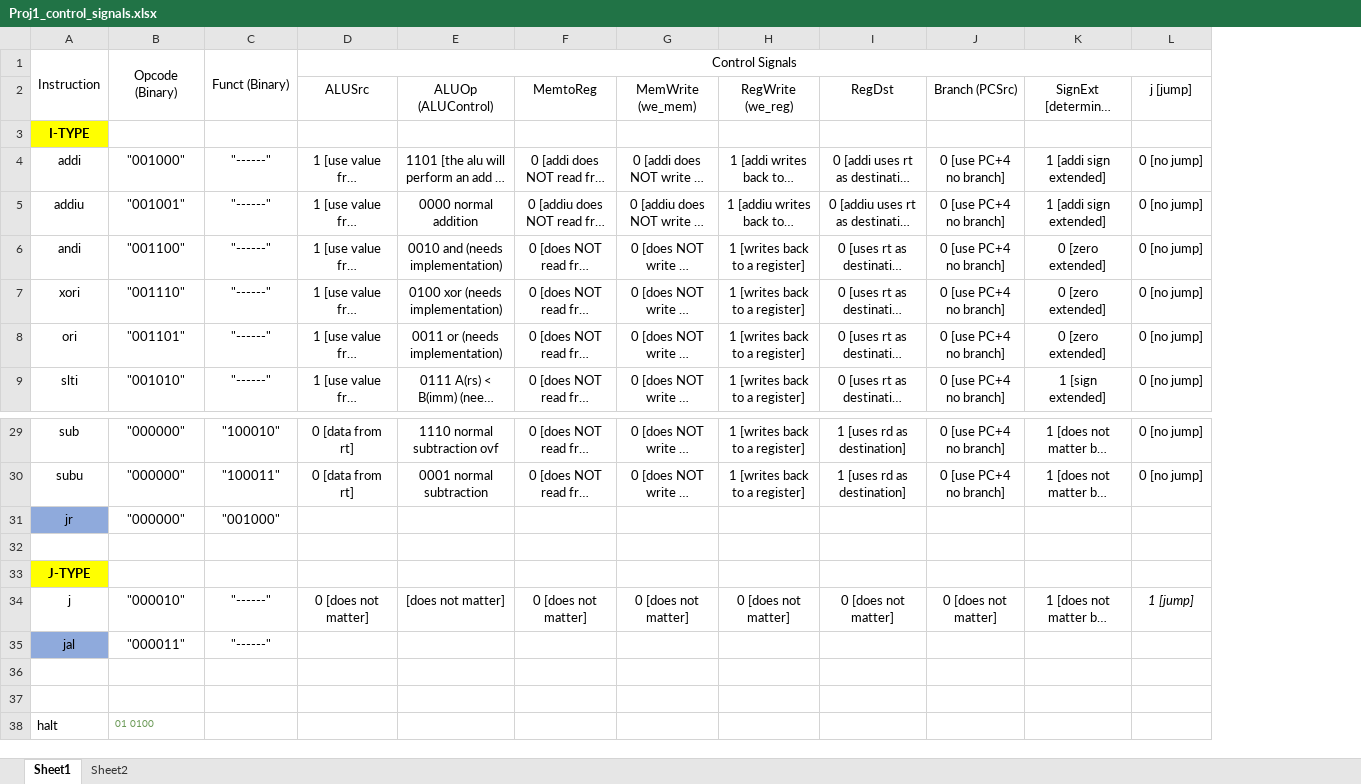
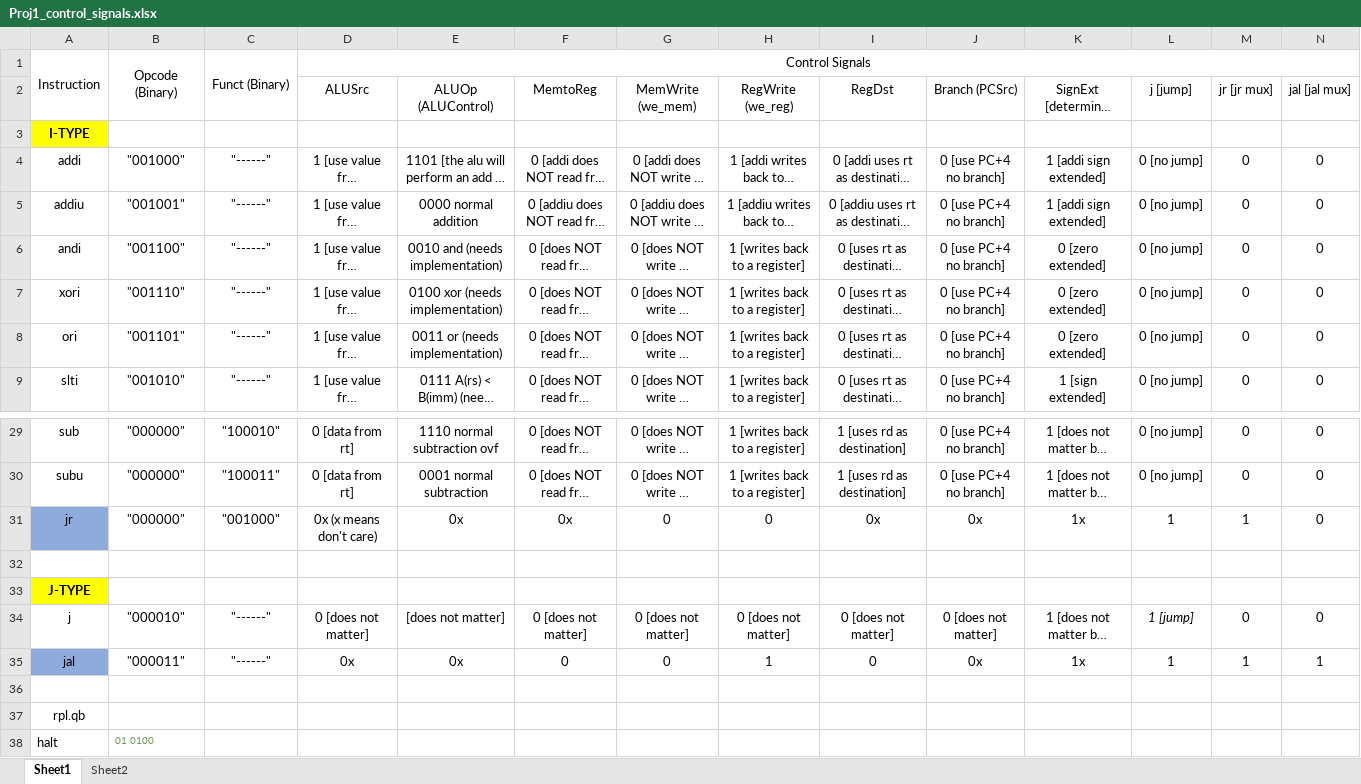
Before and after one commit to adeick/CPRE381Project1, an Excel workbook: single_cycle_MIPS_processor/Proj1_control_signals.xlsx, sheet Sheet1, drawn as a sheet; only a part is shown, gaps mark what is left out; long unchanged cells end in …; values as stored, in another font and other column widths than the file's, no borders; the diff names each change by its address in the sheet, - before the commit and + after, or states it on an @@ line.

Commit message:
Update Proj1_control_signals.xlsx

```diff
--- a/single_cycle_MIPS_processor/Proj1_control_signals.xlsx (sheet Sheet1)
+++ b/single_cycle_MIPS_processor/Proj1_control_signals.xlsx (sheet Sheet1)
+column M (jr [jr mux]), rows 4-9: all 0; rows 29-35: 0 | 0 | 1 |  |  | 0 | 1
+column N (jal [jal mux]), rows 4-9: all 0; rows 29-35: 0 | 0 | 0 |  |  | 0 | 1
-D31 (ALUSrc): (empty)
+D31 (ALUSrc): 0x (x means don't care)
-E31 (ALUOp (ALUControl)): (empty)
+E31 (ALUOp (ALUControl)): 0x
-F31 (MemtoReg): (empty)
+F31 (MemtoReg): 0x
-G31 (MemWrite (we_mem)): (empty)
+G31 (MemWrite (we_mem)): 0
-H31 (RegWrite (we_reg)): (empty)
+H31 (RegWrite (we_reg)): 0
-I31 (RegDst): (empty)
+I31 (RegDst): 0x
-J31 (Branch (PCSrc)): (empty)
+J31 (Branch (PCSrc)): 0x
-K31: (empty)
+K31: 1x
-L31 (j [jump]): (empty)
+L31 (j [jump]): 1
-D35 (ALUSrc): (empty)
+D35 (ALUSrc): 0x
-E35 (ALUOp (ALUControl)): (empty)
+E35 (ALUOp (ALUControl)): 0x
-F35 (MemtoReg): (empty)
+F35 (MemtoReg): 0
-G35 (MemWrite (we_mem)): (empty)
+G35 (MemWrite (we_mem)): 0
-H35 (RegWrite (we_reg)): (empty)
+H35 (RegWrite (we_reg)): 1
-I35 (RegDst): (empty)
+I35 (RegDst): 0
-J35 (Branch (PCSrc)): (empty)
+J35 (Branch (PCSrc)): 0x
-K35: (empty)
+K35: 1x
-L35 (j [jump]): (empty)
+L35 (j [jump]): 1
-A37: (empty)
+A37: rpl.qb
```
